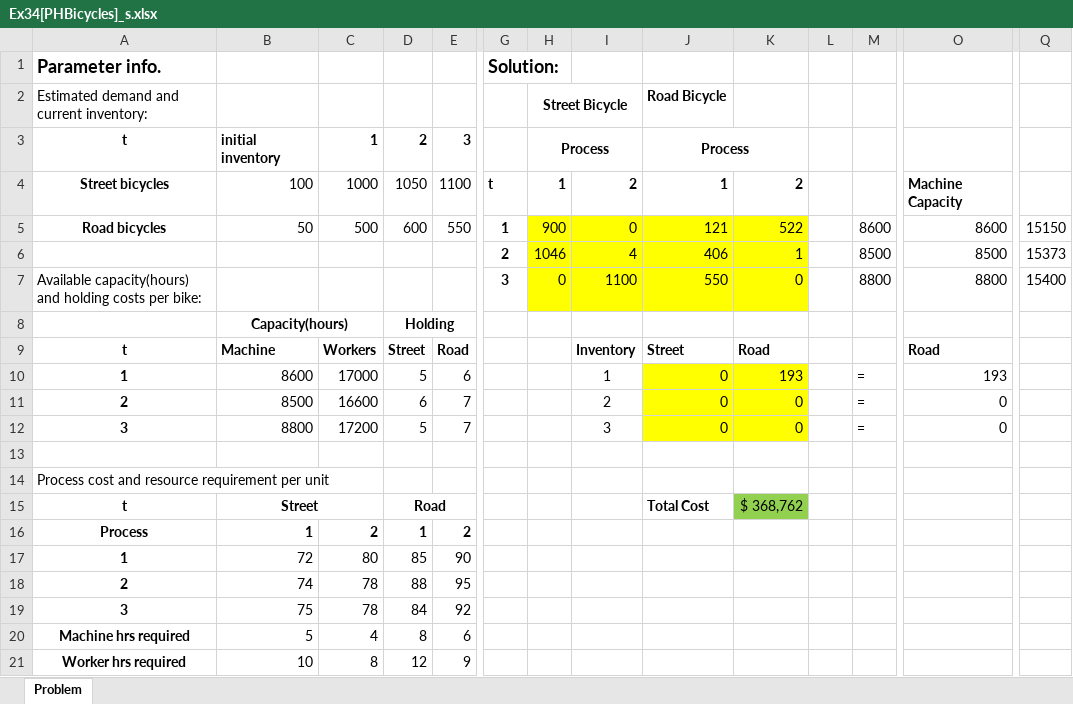
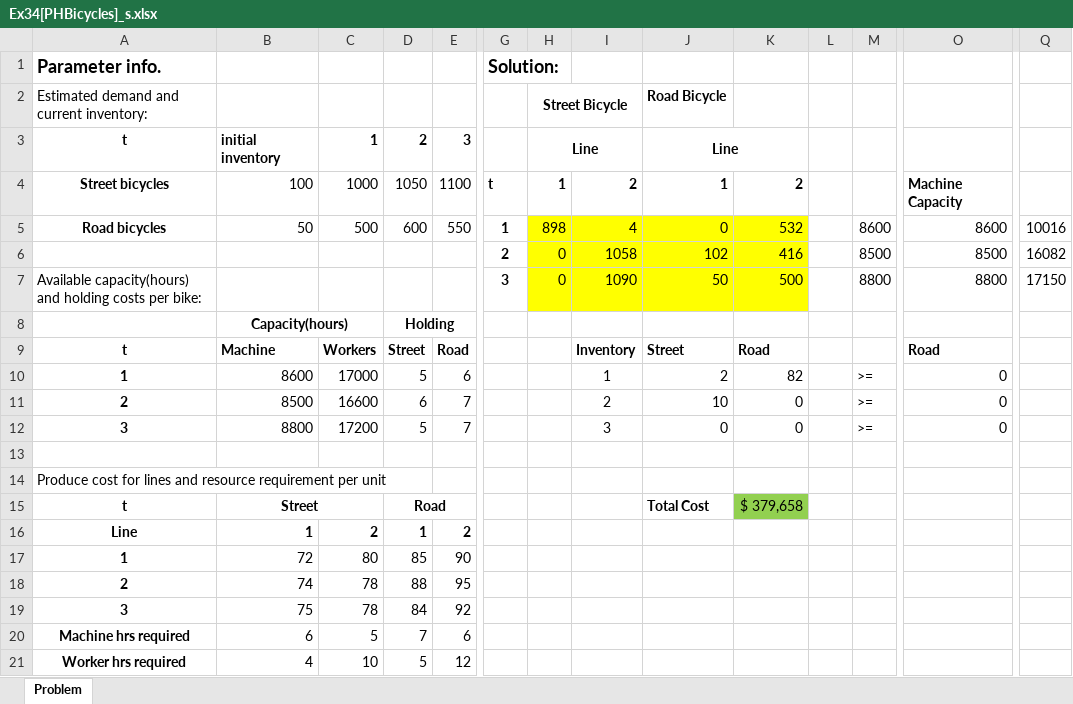
Before and after one commit to ytyimin/msba, an Excel workbook: assets/problemsets/Ex34[PHBicycles]_s.xlsx, sheet Problem, drawn as a sheet; only a part is shown, gaps mark what is left out; values as stored, in another font and other column widths than the file's, no borders; removed rows and columns are numbered as before the commit, all else as after; rows hold the shown columns only; the diff names each change by its address in the sheet, - before the commit and + after, or states it on an @@ line.

Commit message:
Add files via upload

```diff
--- a/assets/problemsets/Ex34[PHBicycles]_s.xlsx (sheet Problem)
+++ b/assets/problemsets/Ex34[PHBicycles]_s.xlsx (sheet Problem)
-H3: Process
+H3: Line
-J3: Process
+J3: Line
-H5: 900
+H5: 898
-I5: 0
+I5: 4
-J5: 121
+J5: 0
-K5: 522
+K5: 532
-Q5: 15150
+Q5: 10016
-H6: 1046
+H6: 0
-I6: 4
+I6: 1058
-J6: 406
+J6: 102
-K6: 1
+K6: 416
-Q6: 15373
+Q6: 16082
-I7: 1100
+I7: 1090
-J7: 550
+J7: 50
-K7: 0
+K7: 500
-Q7: 15400
+Q7: 17150
-J10: 0
+J10: 2
-J10:K12 fill: #FFFF00
+J10:K12 fill: none
-K10: 193
+K10: 82
-M10:M12: =
+M10:M12: >=
-O10: 193
+O10: 0
-J11: 0
+J11: 10
-A14: Process cost and resource…
+A14: Produce cost for lines and resource…
-K15: $ 368,762
+K15: $ 379,658
-A16: Process
+A16: Line
-row 20: Machine hrs required | 5 | 4 | 8 | 6
-row 21: Worker hrs required | 10 | 8 | 12 | 9
+row 20: Machine hrs required | 6 | 5 | 7 | 6
+row 21: Worker hrs required | 4 | 10 | 5 | 12
```
Also changed, not shown: formulas that keep their value.
